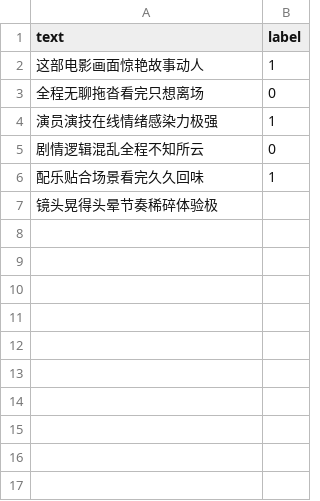
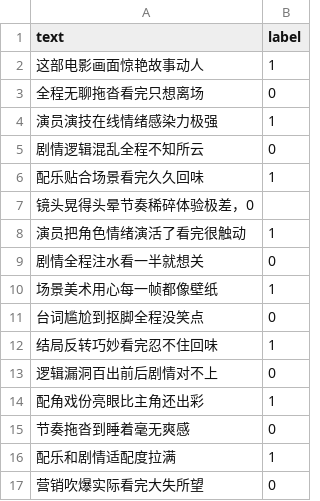
Before and after one commit to 080416min/movie-sentiment-assignment, a CSV file: data/movie_reviews.csv, drawn as a sheet.

Commit message:
Update movie reviews with additional comments and ratings

```diff
--- a/data/movie_reviews.csv
+++ b/data/movie_reviews.csv
@@ -6,2 +6,12 @@ text,label
 配乐贴合场景看完久久回味,1
-镜头晃得头晕节奏稀碎体验极
+镜头晃得头晕节奏稀碎体验极差，0
+演员把角色情绪演活了看完很触动,1
+剧情全程注水看一半就想关,0
+场景美术用心每一帧都像壁纸,1
+台词尴尬到抠脚全程没笑点,0
+结局反转巧妙看完忍不住回味,1
+逻辑漏洞百出前后剧情对不上,0
+配角戏份亮眼比主角还出彩,1
+节奏拖沓到睡着毫无爽感,0
+配乐和剧情适配度拉满,1
+营销吹爆实际看完大失所望,0
```
